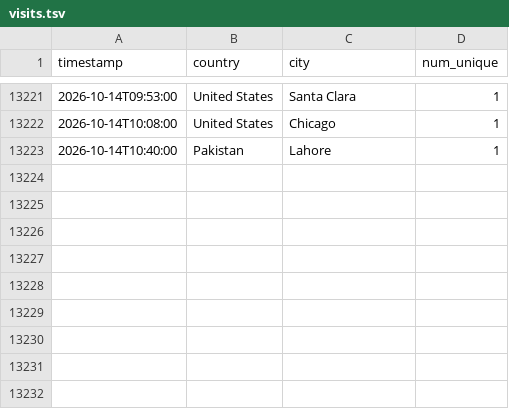
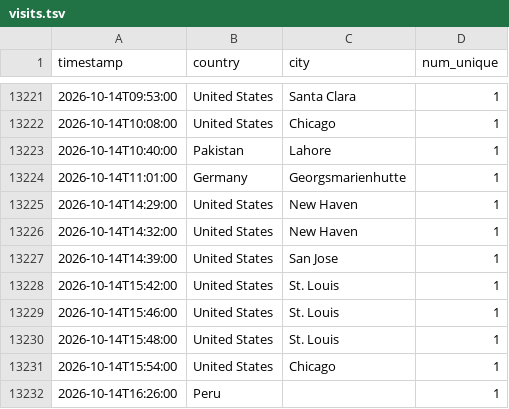
Before and after one commit to michaelsaxon/analytics2map, a TSV file: data/visits.tsv, drawn as a sheet; only a part is shown, gaps mark what is left out.

```diff
--- a/data/visits.tsv
+++ b/data/visits.tsv
@@ -13223 +13223,10 @@ timestamp	country	city	num_unique
 2026-10-14T10:40:00	Pakistan	Lahore	1
+2026-10-14T11:01:00	Germany	Georgsmarienhutte	1
+2026-10-14T14:29:00	United States	New Haven	1
+2026-10-14T14:32:00	United States	New Haven	1
+2026-10-14T14:39:00	United States	San Jose	1
+2026-10-14T15:42:00	United States	St. Louis	1
+2026-10-14T15:46:00	United States	St. Louis	1
+2026-10-14T15:48:00	United States	St. Louis	1
+2026-10-14T15:54:00	United States	Chicago	1
+2026-10-14T16:26:00	Peru		1
```
Also changed, not shown: 4 other files.
